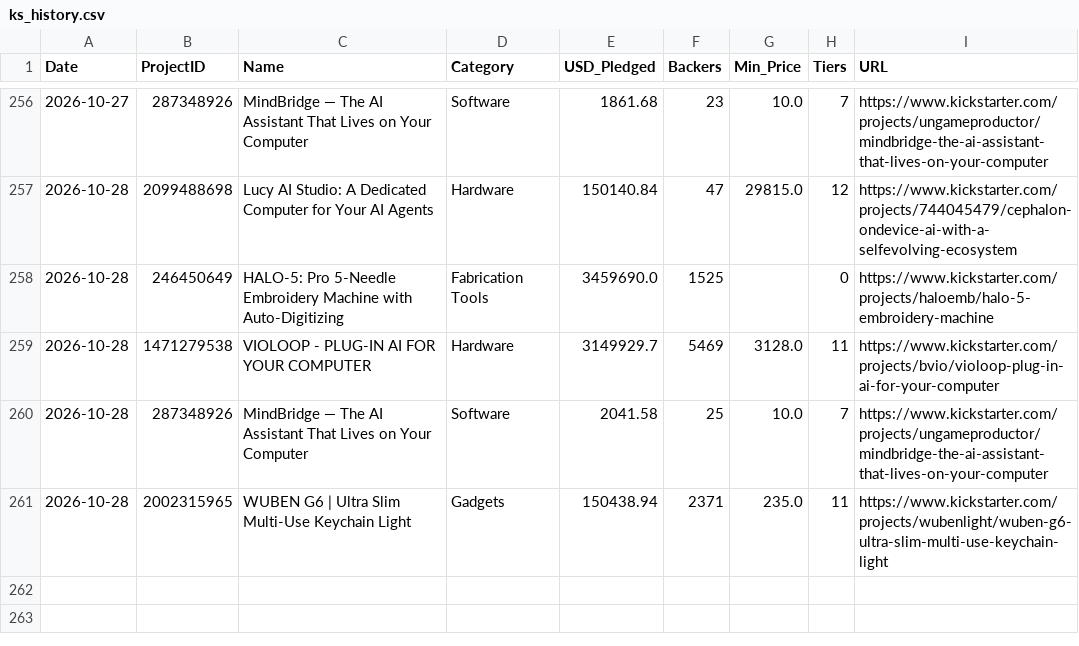
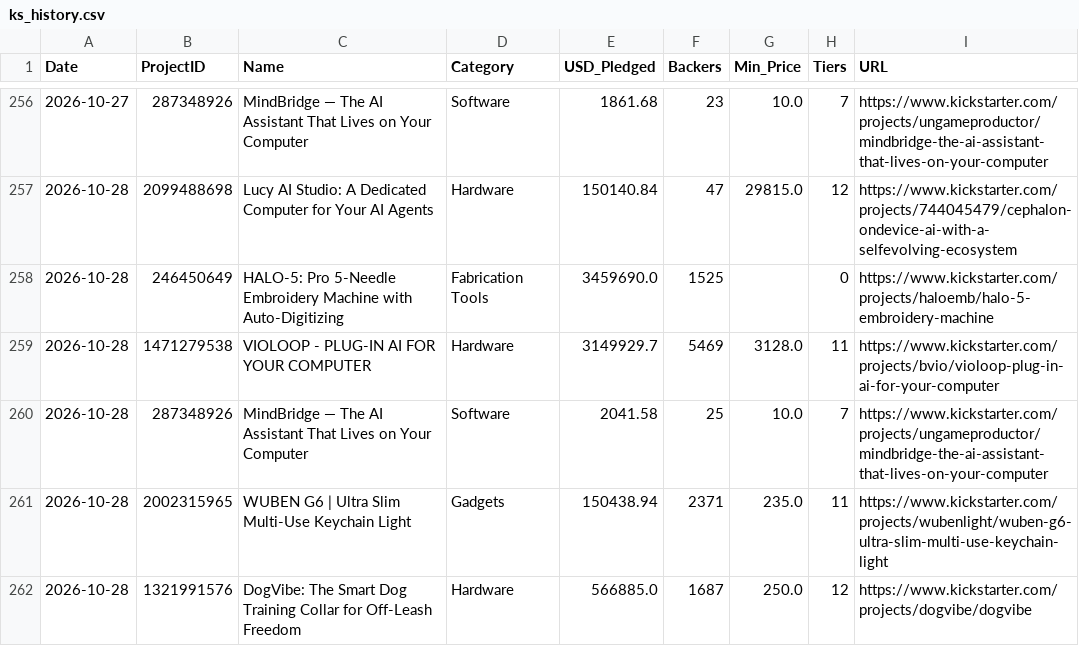
Before and after one commit to apexhuang-zizi/News-Financial_Tracking, a CSV file: ks_history.csv, drawn as a sheet; only a part is shown, gaps mark what is left out.

Commit message:
Auto-update crowdfunding board: 2026-10-28 (60 tiers)

```diff
--- a/ks_history.csv
+++ b/ks_history.csv
@@ -261 +261,2 @@ Date,ProjectID,Name,Category,USD_Pledged,Backers,Min_Price,Tiers,URL
 2026-10-28,2002315965,WUBEN G6 | Ultra Slim Multi-Use Keychain Light,Gadgets,150438.94,2371,235.0,11,https://www.kickstarter.com/projects/wubenlight/wuben-g6-ultra-slim-multi-use-keychain-light
+2026-10-28,1321991576,DogVibe: The Smart Dog Training Collar for Off-Leash Freedom,Hardware,566885.0,1687,250.0,12,https://www.kickstarter.com/projects/dogvibe/dogvibe
```
Also changed, not shown: 2 other files.
